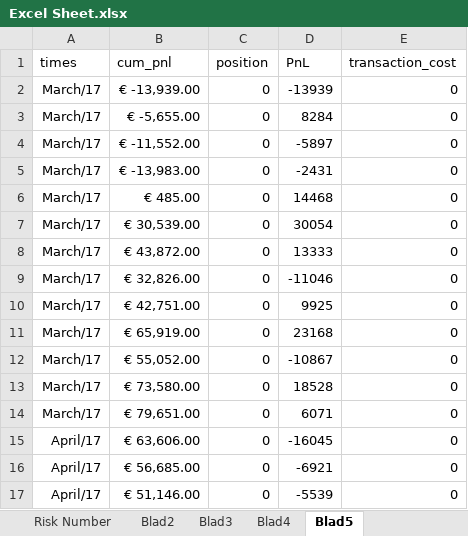
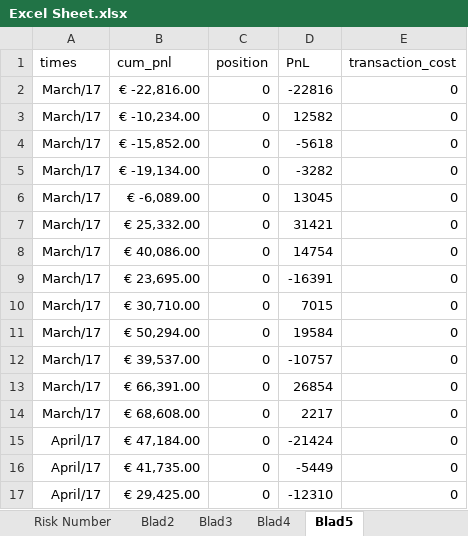
Before and after one commit to LizaTheCount/kwindo, an Excel workbook: Excel Sheet.xlsx, sheet Blad5, drawn as a sheet; only a part is shown; values as stored, in another font and other column widths than the file's, no borders; charts and pictures not drawn; the diff covers the shown part only; the diff names each change by its address in the sheet, - before the commit and + after, or states it on an @@ line.

```diff
--- a/Excel Sheet.xlsx (sheet Blad5)
+++ b/Excel Sheet.xlsx (sheet Blad5)
-B2 (cum_pnl): € -13,939.00
+B2 (cum_pnl): € -22,816.00
-D2 (PnL): -13939
+D2 (PnL): -22816
-B3 (cum_pnl): € -5,655.00
+B3 (cum_pnl): € -10,234.00
-D3 (PnL): 8284
+D3 (PnL): 12582
-B4 (cum_pnl): € -11,552.00
+B4 (cum_pnl): € -15,852.00
-D4 (PnL): -5897
+D4 (PnL): -5618
-B5 (cum_pnl): € -13,983.00
+B5 (cum_pnl): € -19,134.00
-D5 (PnL): -2431
+D5 (PnL): -3282
-B6 (cum_pnl): € 485.00
+B6 (cum_pnl): € -6,089.00
-D6 (PnL): 14468
+D6 (PnL): 13045
-B7 (cum_pnl): € 30,539.00
+B7 (cum_pnl): € 25,332.00
-D7 (PnL): 30054
+D7 (PnL): 31421
-B8 (cum_pnl): € 43,872.00
+B8 (cum_pnl): € 40,086.00
-D8 (PnL): 13333
+D8 (PnL): 14754
-B9 (cum_pnl): € 32,826.00
+B9 (cum_pnl): € 23,695.00
-D9 (PnL): -11046
+D9 (PnL): -16391
-B10 (cum_pnl): € 42,751.00
+B10 (cum_pnl): € 30,710.00
-D10 (PnL): 9925
+D10 (PnL): 7015
-B11 (cum_pnl): € 65,919.00
+B11 (cum_pnl): € 50,294.00
-D11 (PnL): 23168
+D11 (PnL): 19584
-B12 (cum_pnl): € 55,052.00
+B12 (cum_pnl): € 39,537.00
-D12 (PnL): -10867
+D12 (PnL): -10757
-B13 (cum_pnl): € 73,580.00
+B13 (cum_pnl): € 66,391.00
-D13 (PnL): 18528
+D13 (PnL): 26854
-B14 (cum_pnl): € 79,651.00
+B14 (cum_pnl): € 68,608.00
-D14 (PnL): 6071
+D14 (PnL): 2217
-B15 (cum_pnl): € 63,606.00
+B15 (cum_pnl): € 47,184.00
-D15 (PnL): -16045
+D15 (PnL): -21424
-B16 (cum_pnl): € 56,685.00
+B16 (cum_pnl): € 41,735.00
-D16 (PnL): -6921
+D16 (PnL): -5449
-B17 (cum_pnl): € 51,146.00
+B17 (cum_pnl): € 29,425.00
-D17 (PnL): -5539
+D17 (PnL): -12310
```
Also changed, not shown: 168 edited cells elsewhere in this sheet, sheet Blad4, charts or pictures, 7 other files.
